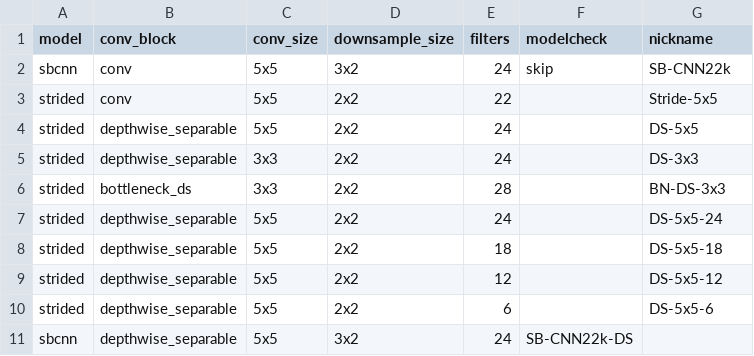
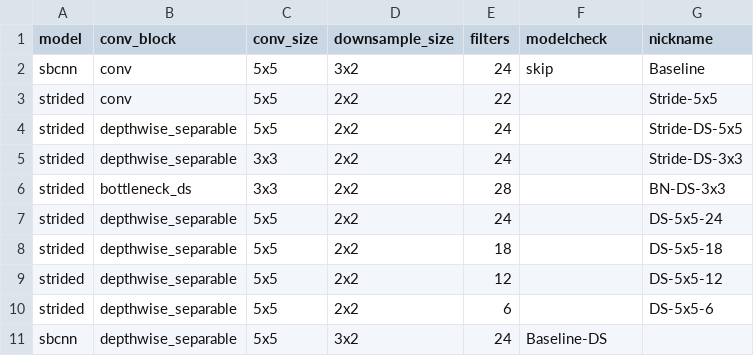
Before and after one commit to jonnor/ESC-CNN-microcontroller, a CSV file: models.csv, drawn as a sheet.

```diff
--- a/models.csv
+++ b/models.csv
@@ -1,6 +1,6 @@
 model,conv_block,conv_size,downsample_size,filters,modelcheck,nickname
-sbcnn,conv,5x5,3x2,24,skip,SB-CNN22k
+sbcnn,conv,5x5,3x2,24,skip,Baseline
 strided,conv,5x5,2x2,22,,Stride-5x5
-strided,depthwise_separable,5x5,2x2,24,,DS-5x5
-strided,depthwise_separable,3x3,2x2,24,,DS-3x3
+strided,depthwise_separable,5x5,2x2,24,,Stride-DS-5x5
+strided,depthwise_separable,3x3,2x2,24,,Stride-DS-3x3
 strided,bottleneck_ds,3x3,2x2,28,,BN-DS-3x3
@@ -10,2 +10,2 @@ strided,depthwise_separable,5x5,2x2,12,,DS-5x5-12
 strided,depthwise_separable,5x5,2x2,6,,DS-5x5-6
-sbcnn,depthwise_separable,5x5,3x2,24,SB-CNN22k-DS
+sbcnn,depthwise_separable,5x5,3x2,24,Baseline-DS
```
Also changed, not shown: 4 other files.
